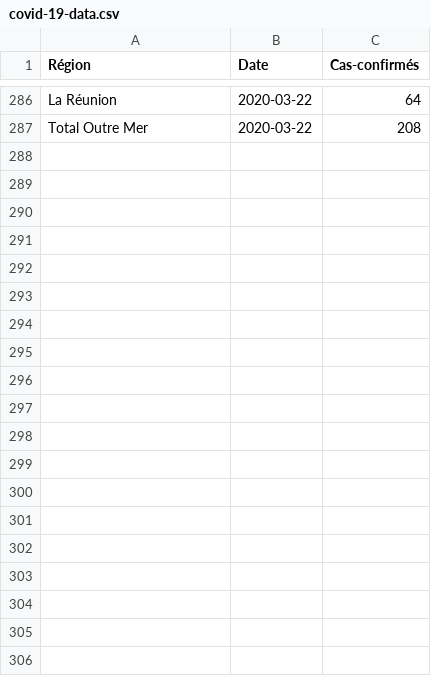
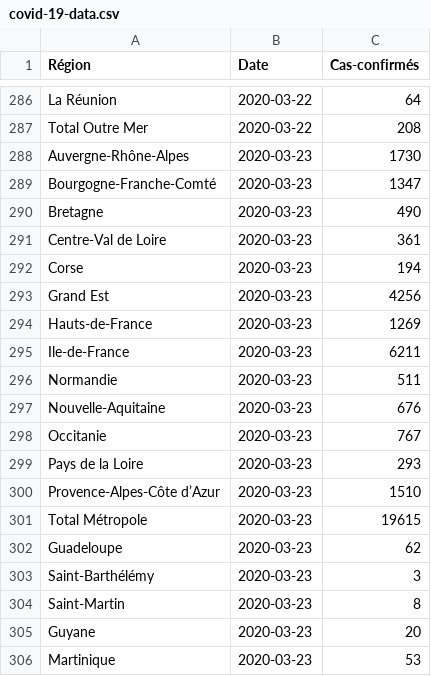
Before and after one commit to turukawa/coding-notes, a CSV file: data/covid-19-data.csv, drawn as a sheet; only a part is shown, gaps mark what is left out; the diff covers the shown part only; the diff names each change by its address in the sheet, - before the commit and + after, or states it on an @@ line.

```diff
--- a/data/covid-19-data.csv
+++ b/data/covid-19-data.csv
+row 288: Auvergne-Rhône-Alpes | 2020-03-23 | 1730
+row 289: Bourgogne-Franche-Comté | 2020-03-23 | 1347
+row 290: Bretagne | 2020-03-23 | 490
+row 291: Centre-Val de Loire | 2020-03-23 | 361
+row 292: Corse | 2020-03-23 | 194
+row 293: Grand Est | 2020-03-23 | 4256
+row 294: Hauts-de-France | 2020-03-23 | 1269
+row 295: Ile-de-France | 2020-03-23 | 6211
+row 296: Normandie | 2020-03-23 | 511
+row 297: Nouvelle-Aquitaine | 2020-03-23 | 676
+row 298: Occitanie | 2020-03-23 | 767
+row 299: Pays de la Loire | 2020-03-23 | 293
+row 300: Provence-Alpes-Côte d’Azur | 2020-03-23 | 1510
+row 301: Total Métropole | 2020-03-23 | 19615
+row 302: Guadeloupe | 2020-03-23 | 62
+row 303: Saint-Barthélémy | 2020-03-23 | 3
+row 304: Saint-Martin | 2020-03-23 | 8
+row 305: Guyane | 2020-03-23 | 20
+row 306: Martinique | 2020-03-23 | 53
```
Also changed, not shown: 25 added rows elsewhere in this file, 1 other file.
